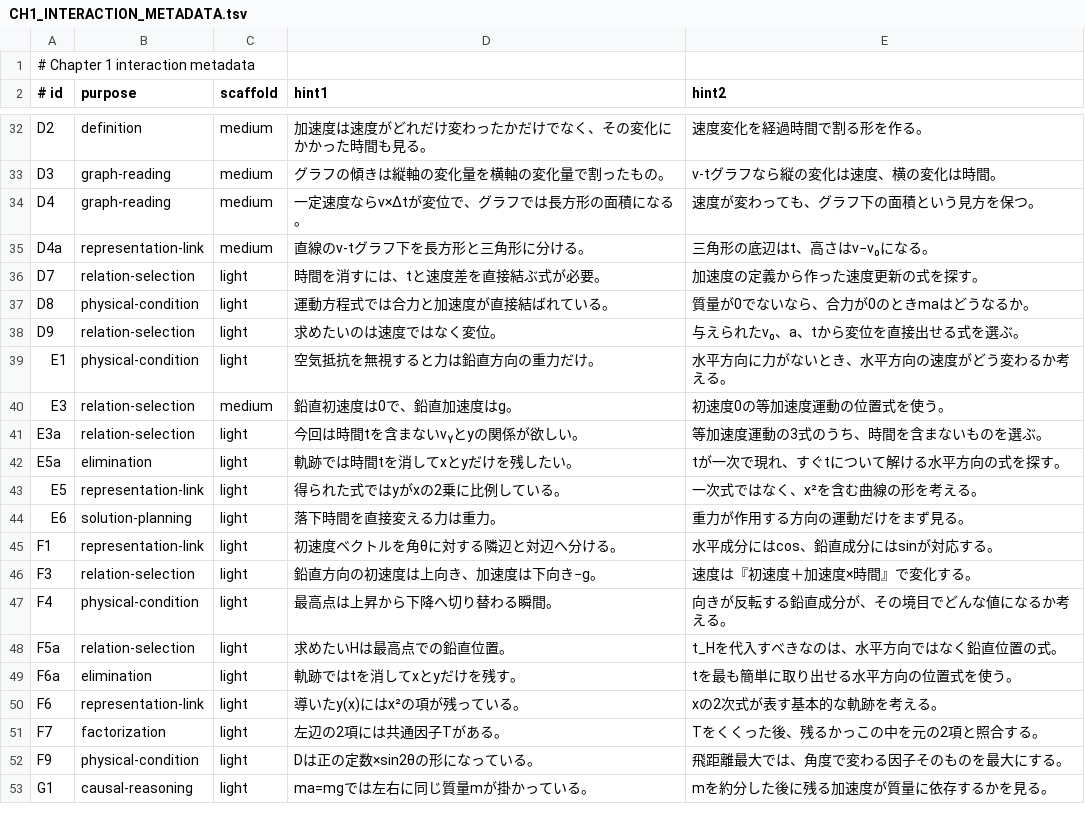
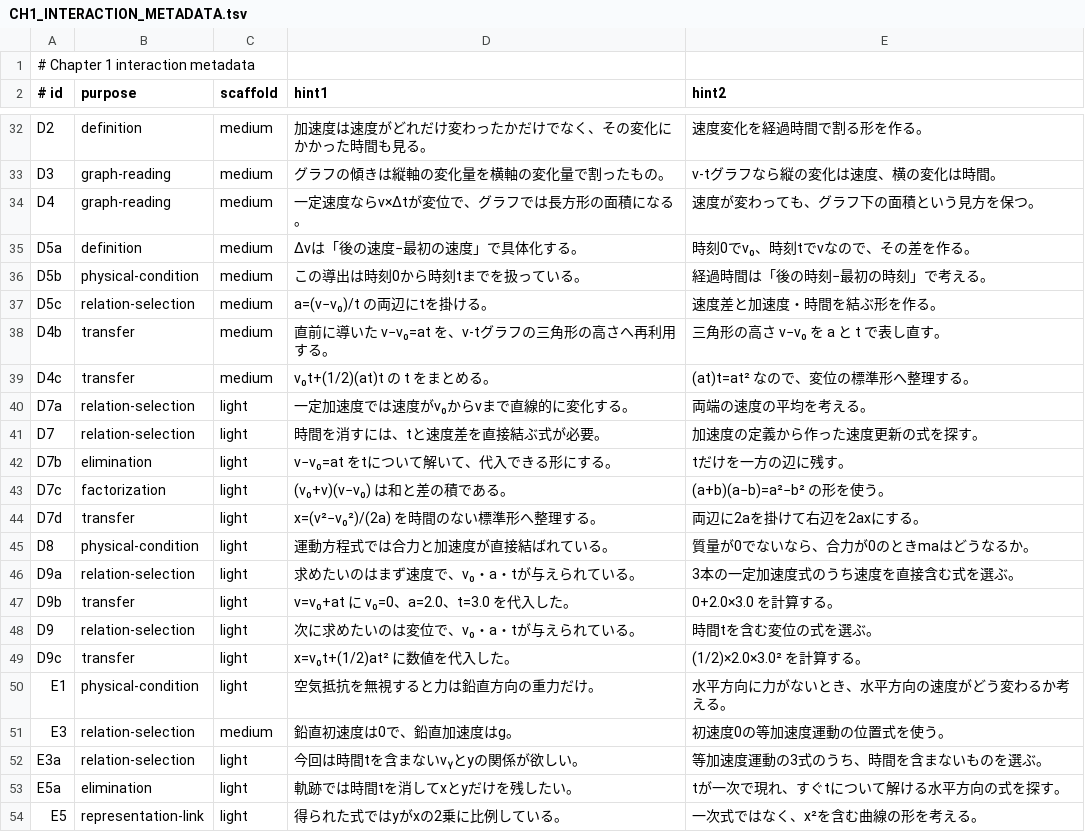
Before and after one commit to rrikunagasige-dot/kyotsu-step-web, a TSV file: docs/physics-ch01/prototypes/CH1_INTERACTION_METADATA.tsv, drawn as a sheet; only a part is shown, gaps mark what is left out; the shorter side is filled out with more unchanged rows.

```diff
--- a/docs/physics-ch01/prototypes/CH1_INTERACTION_METADATA.tsv
+++ b/docs/physics-ch01/prototypes/CH1_INTERACTION_METADATA.tsv
@@ -34,6 +34,17 @@ D3	graph-reading	medium	グラフの傾きは縦軸の変化量を横軸の変
 D4	graph-reading	medium	一定速度ならv×Δtが変位で、グラフでは長方形の面積になる。	速度が変わっても、グラフ下の面積という見方を保つ。
-D4a	representation-link	medium	直線のv-tグラフ下を長方形と三角形に分ける。	三角形の底辺はt、高さはv−v₀になる。
+D5a	definition	medium	Δvは「後の速度−最初の速度」で具体化する。	時刻0でv₀、時刻tでvなので、その差を作る。
+D5b	physical-condition	medium	この導出は時刻0から時刻tまでを扱っている。	経過時間は「後の時刻−最初の時刻」で考える。
+D5c	relation-selection	medium	a=(v−v₀)/t の両辺にtを掛ける。	速度差と加速度・時間を結ぶ形を作る。
+D4b	transfer	medium	直前に導いた v−v₀=at を、v-tグラフの三角形の高さへ再利用する。	三角形の高さ v−v₀ を a と t で表し直す。
+D4c	transfer	medium	v₀t+(1/2)(at)t の t をまとめる。	(at)t=at² なので、変位の標準形へ整理する。
+D7a	relation-selection	light	一定加速度では速度がv₀からvまで直線的に変化する。	両端の速度の平均を考える。
 D7	relation-selection	light	時間を消すには、tと速度差を直接結ぶ式が必要。	加速度の定義から作った速度更新の式を探す。
+D7b	elimination	light	v−v₀=at をtについて解いて、代入できる形にする。	tだけを一方の辺に残す。
+D7c	factorization	light	(v₀+v)(v−v₀) は和と差の積である。	(a+b)(a−b)=a²−b² の形を使う。
+D7d	transfer	light	x=(v²−v₀²)/(2a) を時間のない標準形へ整理する。	両辺に2aを掛けて右辺を2axにする。
 D8	physical-condition	light	運動方程式では合力と加速度が直接結ばれている。	質量が0でないなら、合力が0のときmaはどうなるか。
-D9	relation-selection	light	求めたいのは速度ではなく変位。	与えられたv₀、a、tから変位を直接出せる式を選ぶ。
+D9a	relation-selection	light	求めたいのはまず速度で、v₀・a・tが与えられている。	3本の一定加速度式のうち速度を直接含む式を選ぶ。
+D9b	transfer	light	v=v₀+at に v₀=0、a=2.0、t=3.0 を代入した。	0+2.0×3.0 を計算する。
+D9	relation-selection	light	次に求めたいのは変位で、v₀・a・tが与えられている。	時間tを含む変位の式を選ぶ。
+D9c	transfer	light	x=v₀t+(1/2)at² に数値を代入した。	(1/2)×2.0×3.0² を計算する。
 E1	physical-condition	light	空気抵抗を無視すると力は鉛直方向の重力だけ。	水平方向に力がないとき、水平方向の速度がどう変わるか考える。
```
Also changed, not shown: 10 other files.
